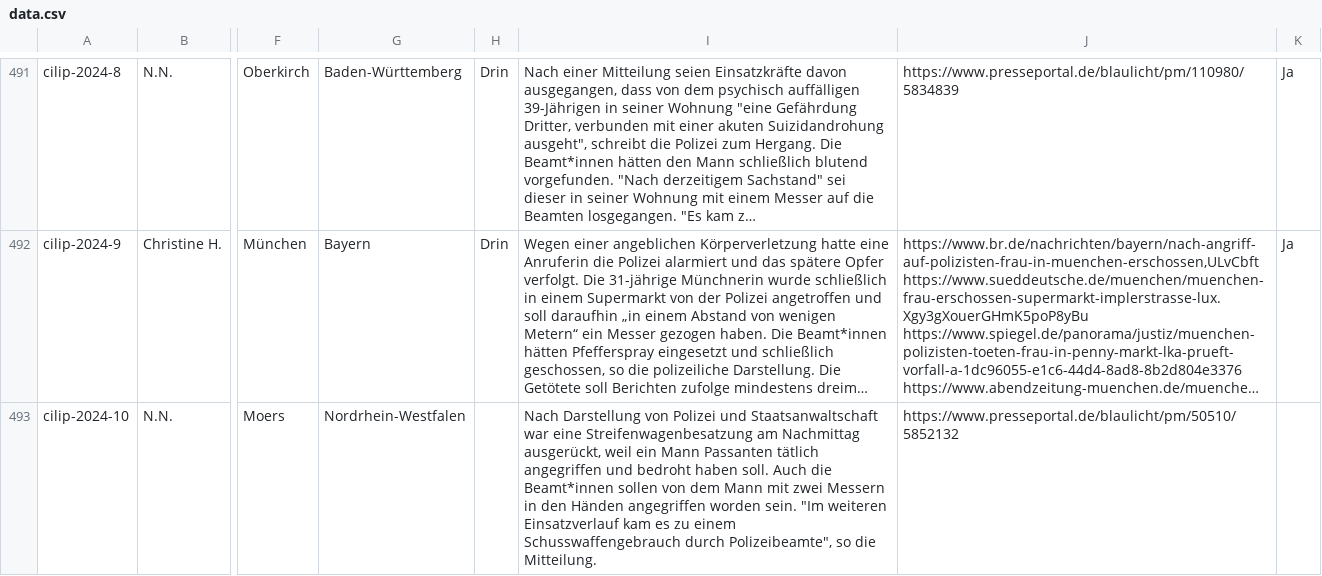
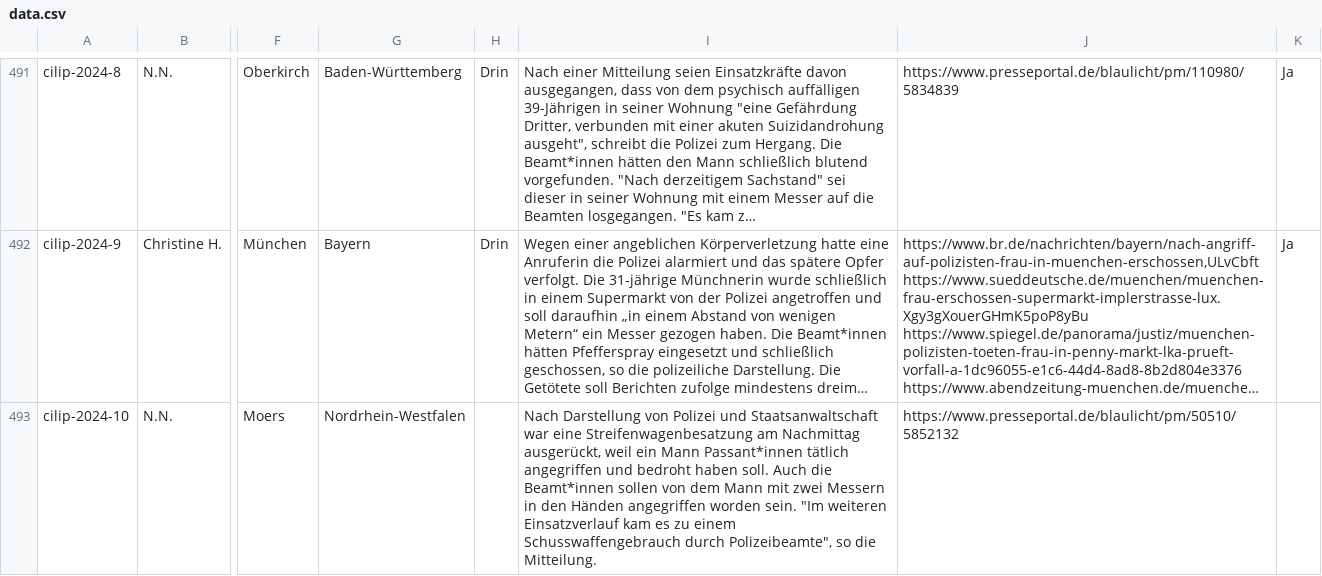
Before and after one commit to cilip-de/polizeischuesse.cilip.de, a CSV file: public/data.csv, drawn as a sheet; only a part is shown, gaps mark what is left out; long unchanged cells end in …; the diff names each change by its address in the sheet, - before the commit and + after, or states it on an @@ line.

Commit message:
Flat: latest data (2024-08-27T19:51:29.750Z) {   "date": "2024-08-27T19:51:29.750Z",   "files": [     {       "name": "public/data.csv",       "deltaBytes": 4     }   ] }

```diff
--- a/public/data.csv
+++ b/public/data.csv
-I493: …ein Mann Passanten tätlich angegriffen…
+I493: …ein Mann Passant*innen tätlich angegriffen…
```
